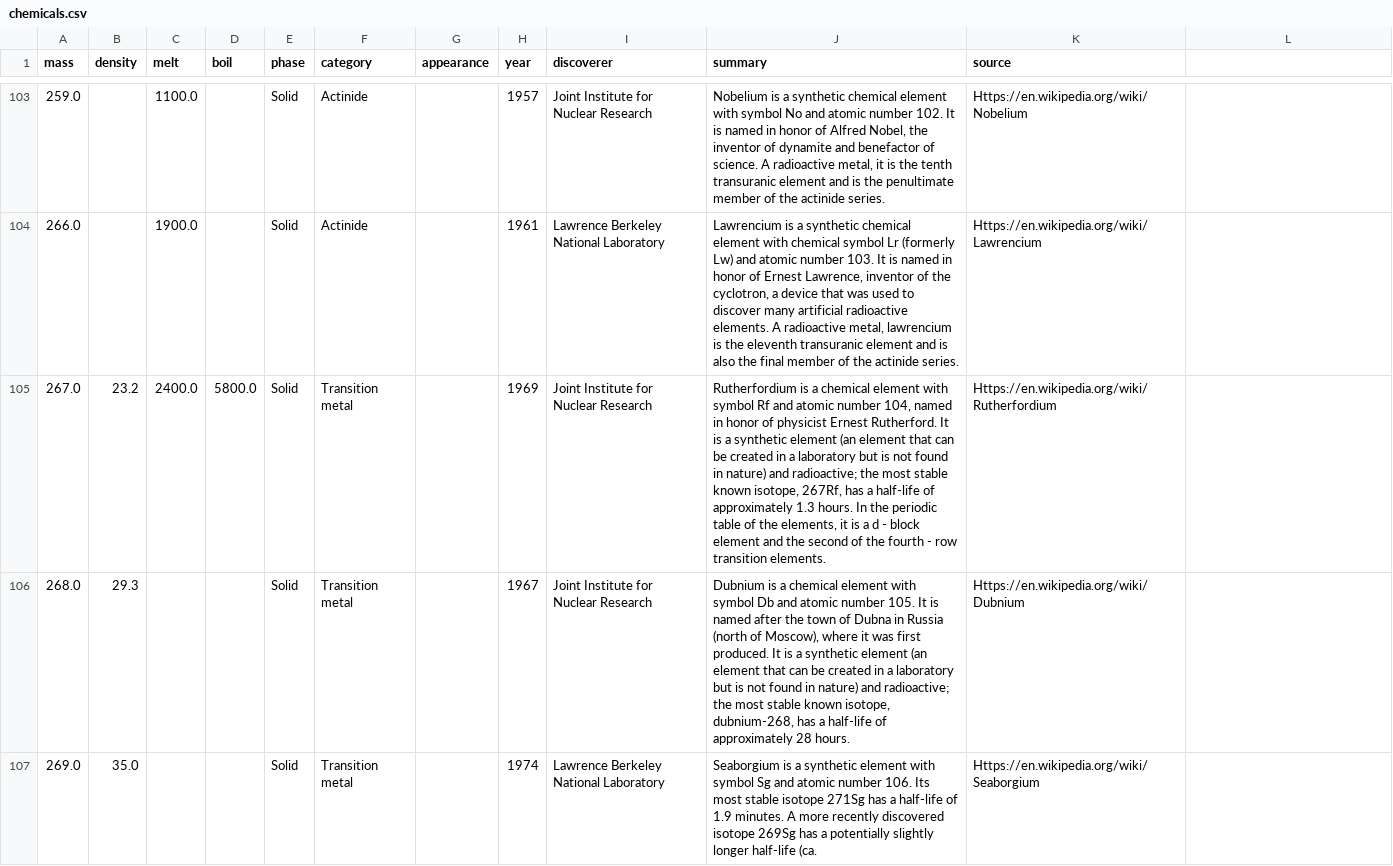
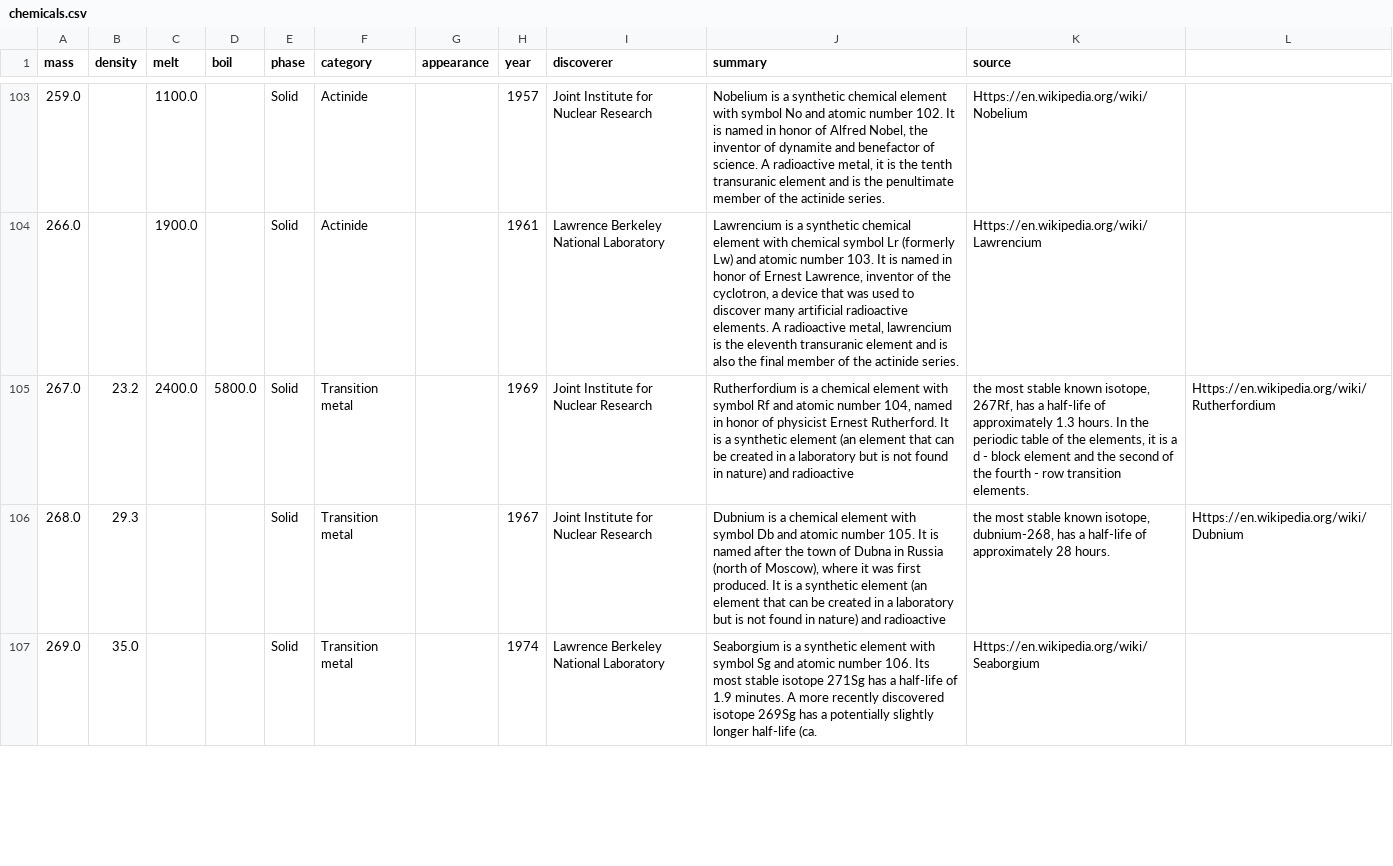
Before and after one commit to atuljakhar25/elementarium, a CSV file: public/data/chemicals.csv, drawn as a sheet; only a part is shown, gaps mark what is left out; the diff covers the shown part only.

Commit message:
fix: data quoting

```diff
--- a/public/data/chemicals.csv
+++ b/public/data/chemicals.csv
@@ -104,4 +104,4 @@ mass;density;melt;boil;phase;category;appearance;year;discoverer;summary;source
 266.0;;1900.0;;Solid;Actinide;;1961;Lawrence Berkeley National Laboratory;Lawrencium is a synthetic chemical element with chemical symbol Lr (formerly Lw) and atomic number 103. It is named in honor of Ernest Lawrence, inventor of the cyclotron, a device that was used to discover many artificial radioactive elements. A radioactive metal, lawrencium is the eleventh transuranic element and is also the final member of the actinide series.;Https://en.wikipedia.org/wiki/Lawrencium
-267.0;23.2;2400.0;5800.0;Solid;Transition metal;;1969;Joint Institute for Nuclear Research;"Rutherfordium is a chemical element with symbol Rf and atomic number 104, named in honor of physicist Ernest Rutherford. It is a synthetic element (an element that can be created in a laboratory but is not found in nature) and radioactive; the most stable known isotope, 267Rf, has a half-life of approximately 1.3 hours. In the periodic table of the elements, it is a d - block element and the second of the fourth - row transition elements.";Https://en.wikipedia.org/wiki/Rutherfordium
-268.0;29.3;;;Solid;Transition metal;;1967;Joint Institute for Nuclear Research;"Dubnium is a chemical element with symbol Db and atomic number 105. It is named after the town of Dubna in Russia (north of Moscow), where it was first produced. It is a synthetic element (an element that can be created in a laboratory but is not found in nature) and radioactive; the most stable known isotope, dubnium-268, has a half-life of approximately 28 hours.";Https://en.wikipedia.org/wiki/Dubnium
+267.0;23.2;2400.0;5800.0;Solid;Transition metal;;1969;Joint Institute for Nuclear Research;Rutherfordium is a chemical element with symbol Rf and atomic number 104, named in honor of physicist Ernest Rutherford. It is a synthetic element (an element that can be created in a laboratory but is not found in nature) and radioactive; the most stable known isotope, 267Rf, has a half-life of approximately 1.3 hours. In the periodic table of the elements, it is a d - block element and the second of the fourth - row transition elements.;Https://en.wikipedia.org/wiki/Rutherfordium
+268.0;29.3;;;Solid;Transition metal;;1967;Joint Institute for Nuclear Research;Dubnium is a chemical element with symbol Db and atomic number 105. It is named after the town of Dubna in Russia (north of Moscow), where it was first produced. It is a synthetic element (an element that can be created in a laboratory but is not found in nature) and radioactive; the most stable known isotope, dubnium-268, has a half-life of approximately 28 hours.;Https://en.wikipedia.org/wiki/Dubnium
 269.0;35.0;;;Solid;Transition metal;;1974;Lawrence Berkeley National Laboratory;Seaborgium is a synthetic element with symbol Sg and atomic number 106. Its most stable isotope 271Sg has a half-life of 1.9 minutes. A more recently discovered isotope 269Sg has a potentially slightly longer half-life (ca.;Https://en.wikipedia.org/wiki/Seaborgium
```
Also changed, not shown: 33 edited cells elsewhere in this file.
